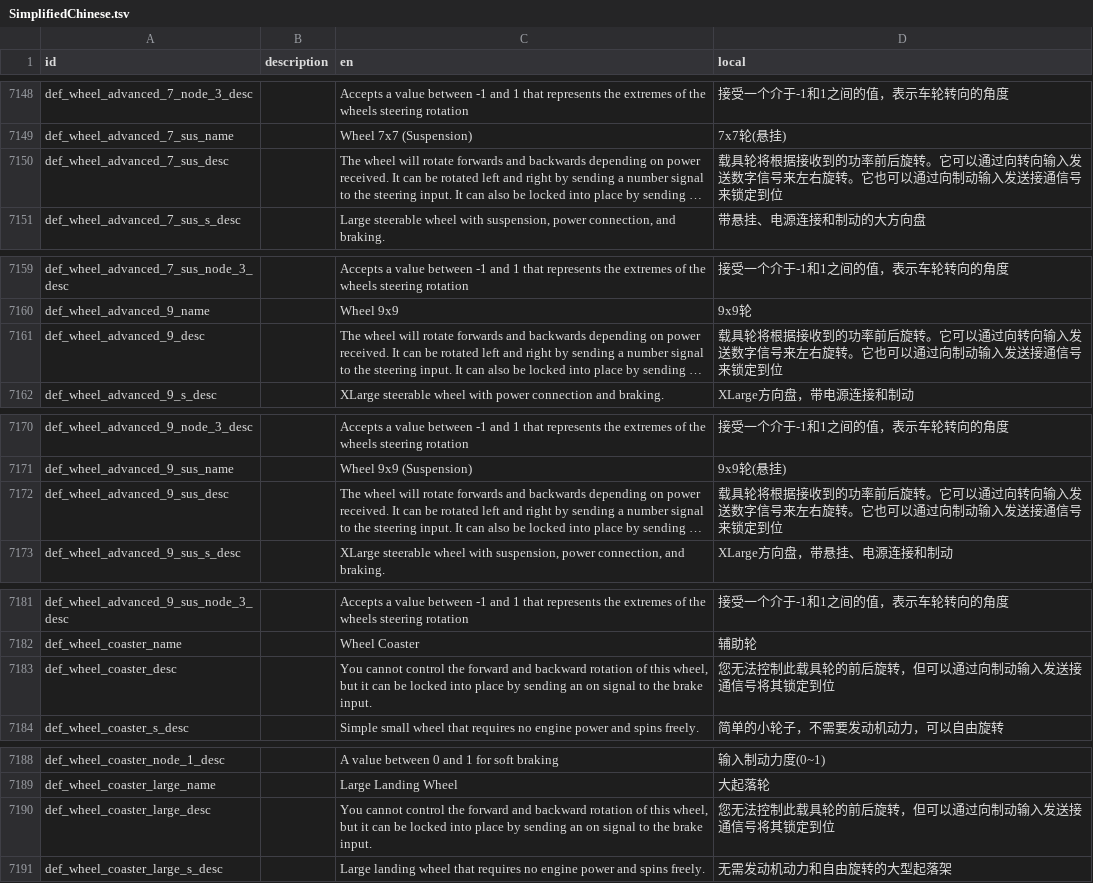
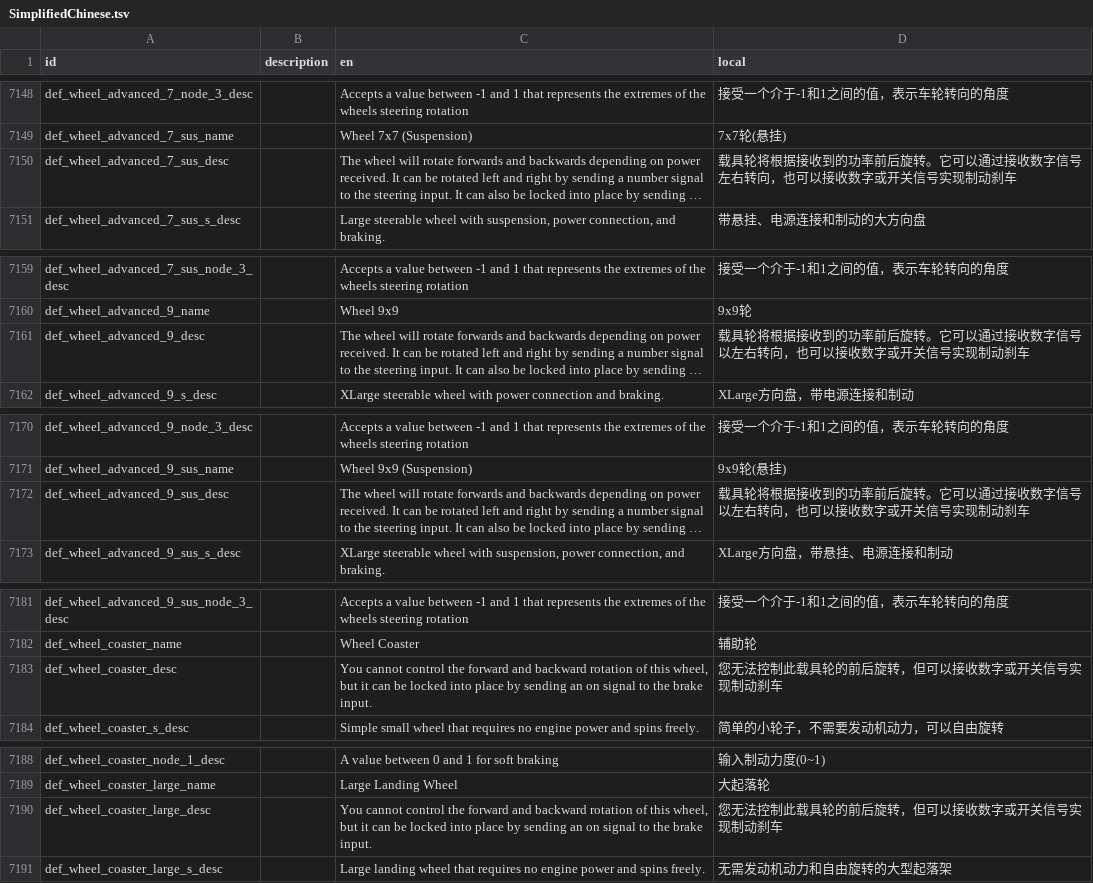
Before and after one commit to BKN46/stormworks-translate-chn, a TSV file: SimplifiedChinese.tsv, drawn as a sheet; only a part is shown, gaps mark what is left out; long unchanged cells end in …; the diff covers the shown part only; the diff names each change by its address in the sheet, - before the commit and + after, or states it on an @@ line.

```diff
--- a/SimplifiedChinese.tsv
+++ b/SimplifiedChinese.tsv
-D7150 (local): …可以通过向转向输入发送数字信号来左右旋转。它也可以通过向制动输入发送接通信号来锁定到位
+D7150 (local): …可以通过接收数字信号左右转向，也可以接收数字或开关信号实现制动刹车
-D7161 (local): …可以通过向转向输入发送数字信号来左右旋转。它也可以通过向制动输入发送接通信号来锁定到位
+D7161 (local): …可以通过接收数字信号以左右转向，也可以接收数字或开关信号实现制动刹车
-D7172 (local): …可以通过向转向输入发送数字信号来左右旋转。它也可以通过向制动输入发送接通信号来锁定到位
+D7172 (local): …可以通过接收数字信号以左右转向，也可以接收数字或开关信号实现制动刹车
-D7183 (local): 您无法控制此载具轮的前后旋转，但可以通过向制动输入发送接通信号将其锁定到位
+D7183 (local): 您无法控制此载具轮的前后旋转，但可以接收数字或开关信号实现制动刹车
-D7190 (local): 您无法控制此载具轮的前后旋转，但可以通过向制动输入发送接通信号将其锁定到位
+D7190 (local): 您无法控制此载具轮的前后旋转，但可以接收数字或开关信号实现制动刹车
```
Also changed, not shown: 7 edited cells elsewhere in this file.
